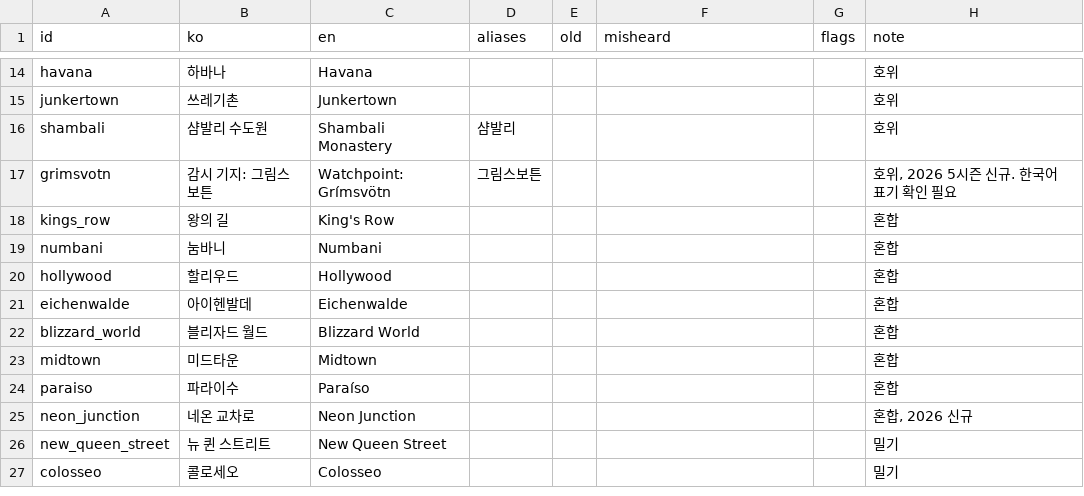
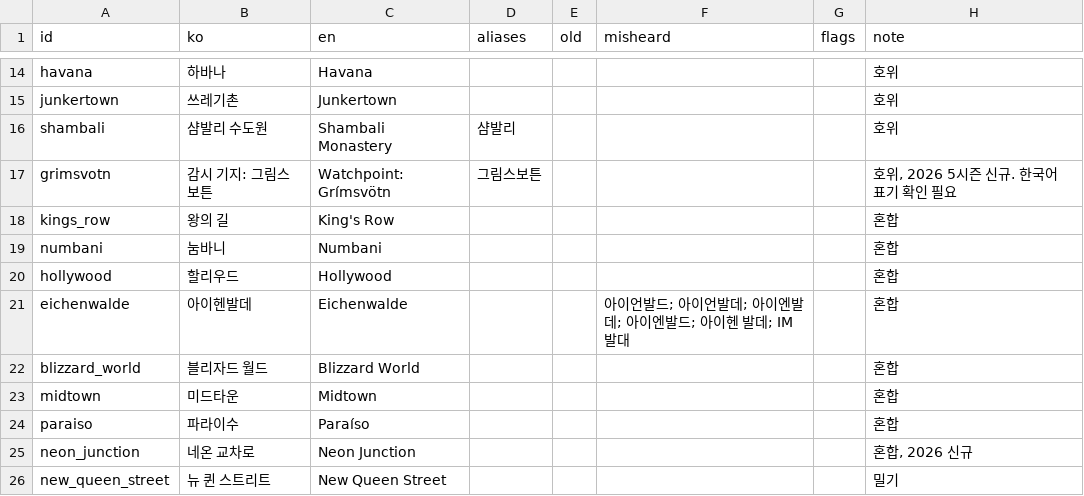
Before and after one commit to Dominicus0830/OverFilm, a TSV file: packs/overwatch/ko/glossary/maps.tsv, drawn as a sheet; only a part is shown, gaps mark what is left out; the shorter side is filled out with more unchanged rows.

```diff
--- a/packs/overwatch/ko/glossary/maps.tsv
+++ b/packs/overwatch/ko/glossary/maps.tsv
@@ -20,3 +20,3 @@ numbani	눔바니	Numbani					혼합
 hollywood	할리우드	Hollywood					혼합
-eichenwalde	아이헨발데	Eichenwalde					혼합
+eichenwalde	아이헨발데	Eichenwalde			아이언발드; 아이언발데; 아이엔발데; 아이엔발드; 아이헨 발데; IM 발대		혼합
 blizzard_world	블리자드 월드	Blizzard World					혼합
```
Also changed, not shown: packs/overwatch/ko/glossary/heroes.tsv, packs/overwatch/ko/glossary/players.tsv, 5 other files.
